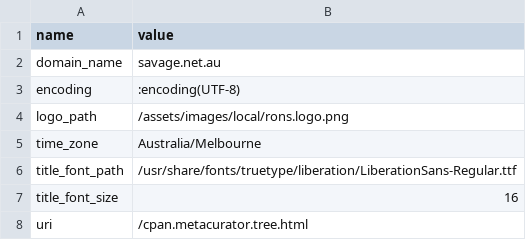
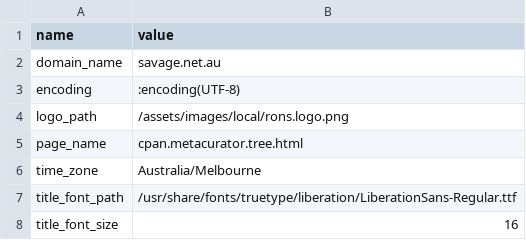
Before and after one commit to ronsavage/CPAN-MetaCurator, a CSV file: data/cpan.metacurator.constants.csv, drawn as a sheet.

```diff
--- a/data/cpan.metacurator.constants.csv
+++ b/data/cpan.metacurator.constants.csv
@@ -4,2 +4,3 @@ encoding,:encoding(UTF-8)
 logo_path,/assets/images/local/rons.logo.png
+page_name,cpan.metacurator.tree.html
 time_zone,Australia/Melbourne
@@ -7,2 +8 @@ title_font_path,/usr/share/fonts/truetype/liberation/LiberationSans-Regular.ttf
 title_font_size,16
-uri,/cpan.metacurator.tree.html
```
Also changed, not shown: 5 other files.
